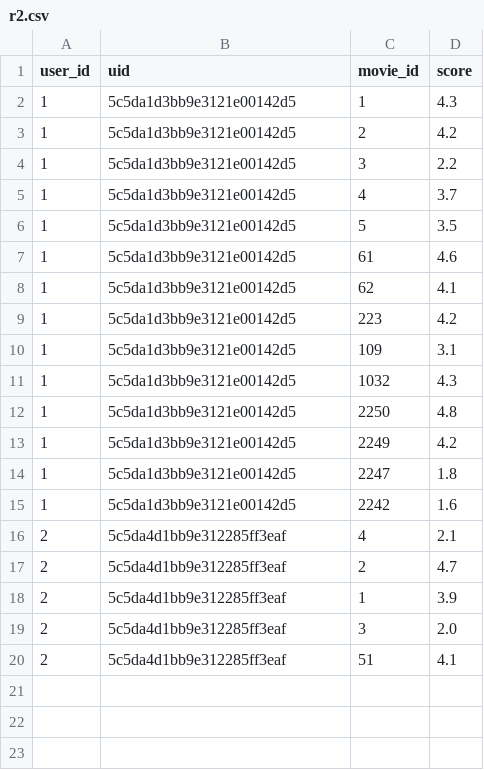
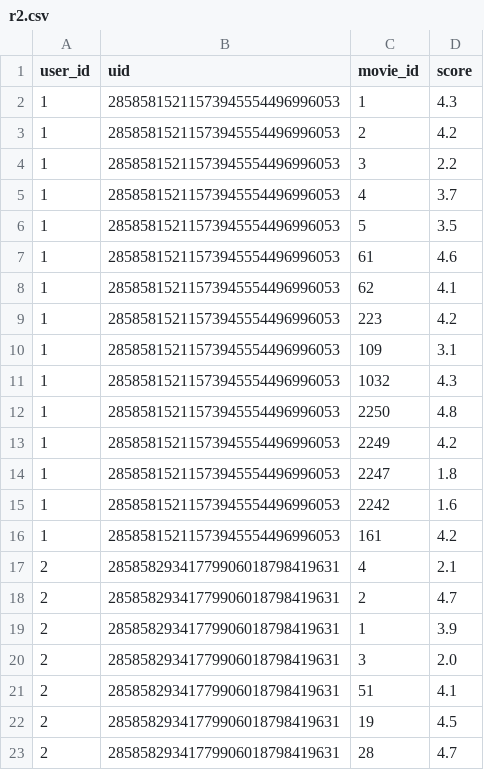
Before and after one commit to rajgoesout/reco-engine, a CSV file: r2.csv, drawn as a sheet.

```diff
--- a/r2.csv
+++ b/r2.csv
@@ -1,20 +1,23 @@
 user_id,uid,movie_id,score
-1,5c5da1d3bb9e3121e00142d5,1,4.3
-1,5c5da1d3bb9e3121e00142d5,2,4.2
-1,5c5da1d3bb9e3121e00142d5,3,2.2
-1,5c5da1d3bb9e3121e00142d5,4,3.7
-1,5c5da1d3bb9e3121e00142d5,5,3.5
-1,5c5da1d3bb9e3121e00142d5,61,4.6
-1,5c5da1d3bb9e3121e00142d5,62,4.1
-1,5c5da1d3bb9e3121e00142d5,223,4.2
-1,5c5da1d3bb9e3121e00142d5,109,3.1
-1,5c5da1d3bb9e3121e00142d5,1032,4.3
-1,5c5da1d3bb9e3121e00142d5,2250,4.8
-1,5c5da1d3bb9e3121e00142d5,2249,4.2
-1,5c5da1d3bb9e3121e00142d5,2247,1.8
-1,5c5da1d3bb9e3121e00142d5,2242,1.6
-2,5c5da4d1bb9e312285ff3eaf,4,2.1
-2,5c5da4d1bb9e312285ff3eaf,2,4.7
-2,5c5da4d1bb9e312285ff3eaf,1,3.9
-2,5c5da4d1bb9e312285ff3eaf,3,2.0
-2,5c5da4d1bb9e312285ff3eaf,51,4.1
+1,28585815211573945554496996053,1,4.3
+1,28585815211573945554496996053,2,4.2
+1,28585815211573945554496996053,3,2.2
+1,28585815211573945554496996053,4,3.7
+1,28585815211573945554496996053,5,3.5
+1,28585815211573945554496996053,61,4.6
+1,28585815211573945554496996053,62,4.1
+1,28585815211573945554496996053,223,4.2
+1,28585815211573945554496996053,109,3.1
+1,28585815211573945554496996053,1032,4.3
+1,28585815211573945554496996053,2250,4.8
+1,28585815211573945554496996053,2249,4.2
+1,28585815211573945554496996053,2247,1.8
+1,28585815211573945554496996053,2242,1.6
+1,28585815211573945554496996053,161,4.2
+2,28585829341779906018798419631,4,2.1
+2,28585829341779906018798419631,2,4.7
+2,28585829341779906018798419631,1,3.9
+2,28585829341779906018798419631,3,2.0
+2,28585829341779906018798419631,51,4.1
+2,28585829341779906018798419631,19,4.5
+2,28585829341779906018798419631,28,4.7
```
Also changed, not shown: r.csv, 13 other files.
